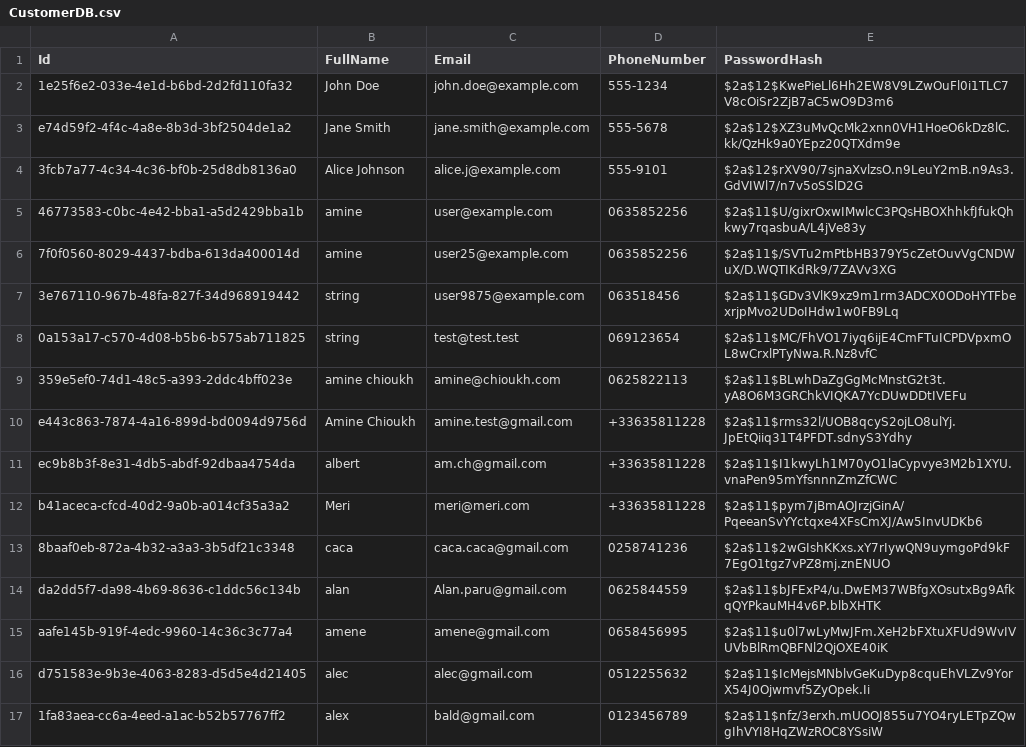
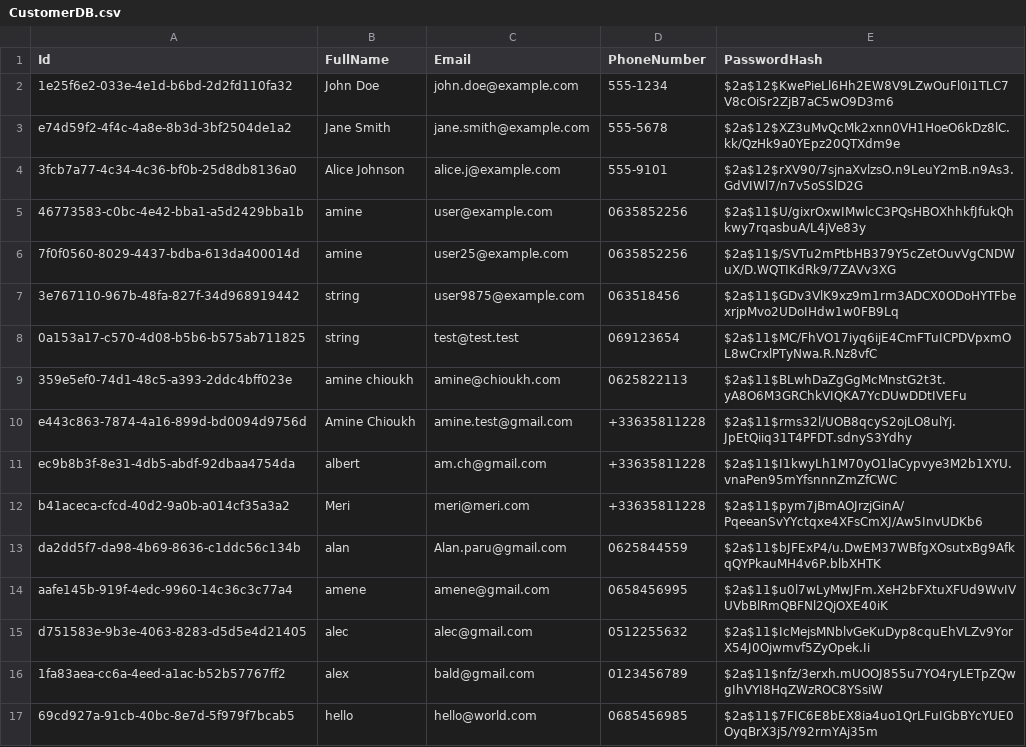
Before and after one commit to AmineC95/XYZHotel, a CSV file: XYZHotel.Domain/Data/CustomerDB.csv, drawn as a sheet.

```diff
--- a/XYZHotel.Domain/Data/CustomerDB.csv
+++ b/XYZHotel.Domain/Data/CustomerDB.csv
@@ -12,3 +12,2 @@ ec9b8b3f-8e31-4db5-abdf-92dbaa4754da,albert,am.ch@gmail.com,+33635811228,$2a$11$
 b41aceca-cfcd-40d2-9a0b-a014cf35a3a2,Meri,meri@meri.com,+33635811228,$2a$11$pym7jBmAOJrzjGinA/PqeeanSvYYctqxe4XFsCmXJ/Aw5InvUDKb6
-8baaf0eb-872a-4b32-a3a3-3b5df21c3348,caca,caca.caca@gmail.com,0258741236,$2a$11$2wGIshKKxs.xY7rIywQN9uymgoPd9kF7EgO1tgz7vPZ8mj.znENUO
 da2dd5f7-da98-4b69-8636-c1ddc56c134b,alan,Alan.paru@gmail.com,0625844559,$2a$11$bJFExP4/u.DwEM37WBfgXOsutxBg9AfkqQYPkauMH4v6P.blbXHTK
@@ -17 +16,2 @@ d751583e-9b3e-4063-8283-d5d5e4d21405,alec,alec@gmail.com,0512255632,$2a$11$IcMej
 1fa83aea-cc6a-4eed-a1ac-b52b57767ff2,alex,bald@gmail.com,0123456789,$2a$11$nfz/3erxh.mUOOJ855u7YO4ryLETpZQwgIhVYI8HqZWzROC8YSsiW
+69cd927a-91cb-40bc-8e7d-5f979f7bcab5,hello,hello@world.com,0685456985,$2a$11$7FIC6E8bEX8ia4uo1QrLFuIGbBYcYUE0OyqBrX3j5/Y92rmYAj35m
```
Also changed, not shown: XYZHotel.Domain/Data/WalletDB.csv, 7 other files.
